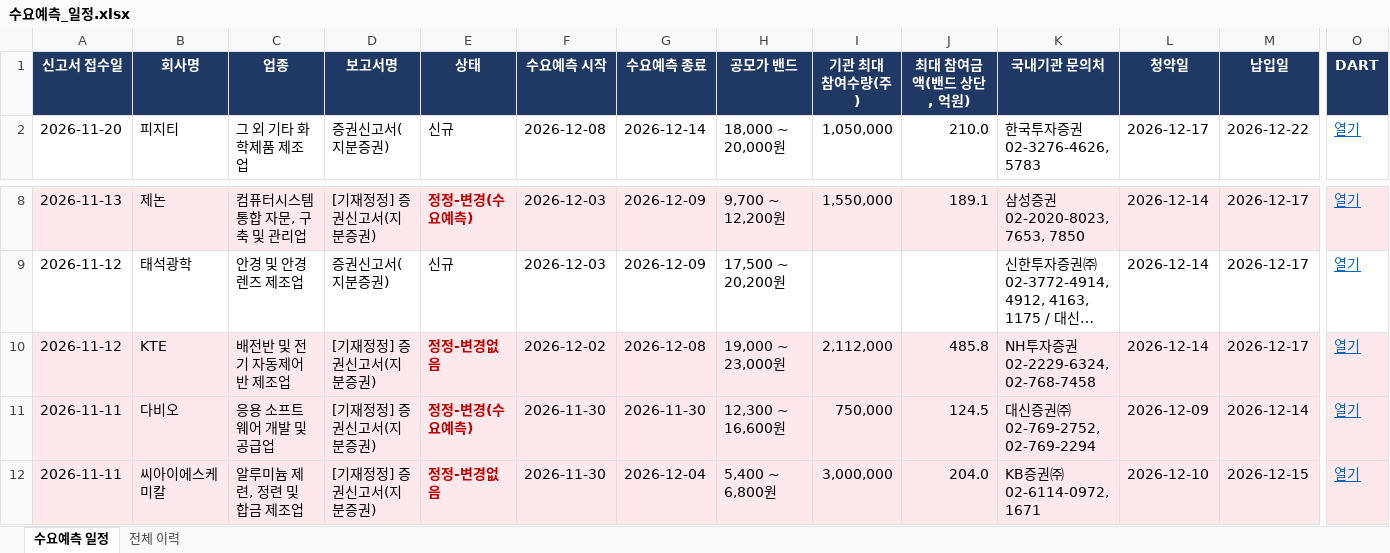
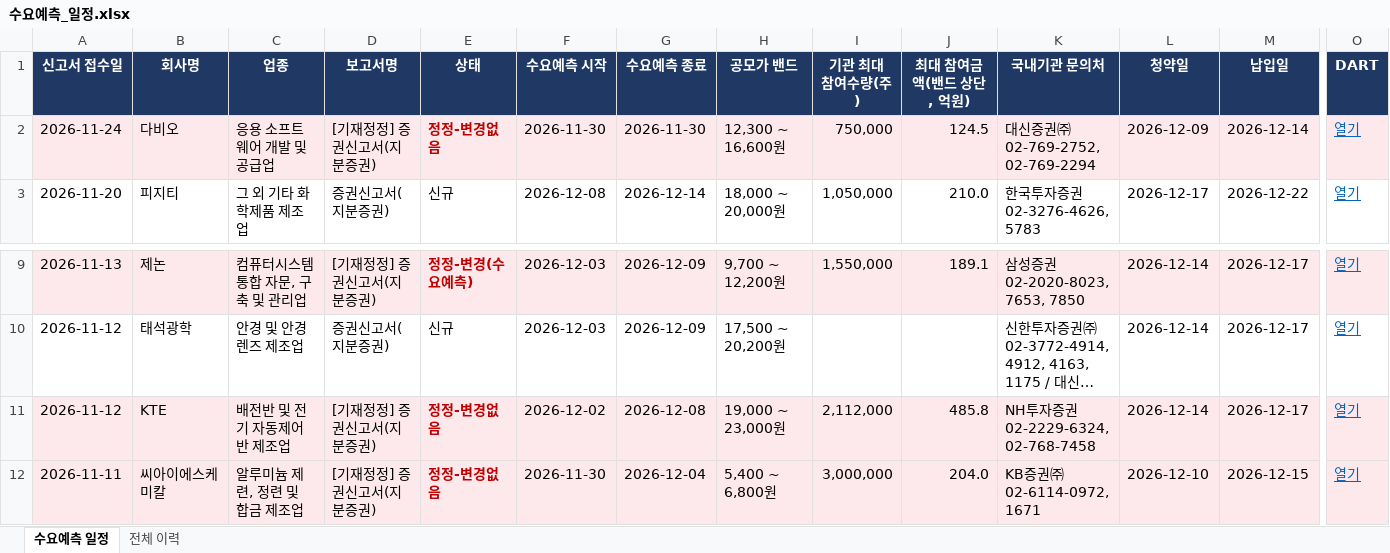
Before and after one commit to population1541/ipo-dashboard, an Excel workbook: 수요예측_일정.xlsx, sheet 수요예측 일정, drawn as a sheet; only a part is shown, gaps mark what is left out; long unchanged cells end in …; values as stored, in another font and other column widths than the file's, no borders; removed rows and columns are numbered as before the commit, all else as after; rows hold the shown columns only; the diff names each change by its address in the sheet, - before the commit and + after, or states it on an @@ line.

Commit message:
update 2026-11-24 16:00

```diff
--- a/수요예측_일정.xlsx (sheet 수요예측 일정)
+++ b/수요예측_일정.xlsx (sheet 수요예측 일정)
+row 2: 2026-11-24 | 다비오 | 응용 소프트웨어 개발 및 공급업 | [기재정정] 증권신고서(지분증권) | 정정-변경없음 | 2026-11-30 | 2026-11-30 | 12,300 ~ 16,600원 | 750,000 | 124.5 | 대신증권㈜ 02-769-2752, 02-769-2294 | 2026-12-09 | 2026-12-14 | 열기
-row 11: 2026-11-11 | 다비오 | 응용 소프트웨어 개발 및 공급업 | [기재정정] 증권신고서(지분증권) | 정정-변경(수요예측) | 2026-11-30 | 2026-11-30 | 12,300 ~ 16,600원 | 750,000 | 124.5 | 대신증권㈜ 02-769-2752, 02-769-2294 | 2026-12-09 | 2026-12-14 | 열기
```
Also changed, not shown: sheet 전체 이력.
